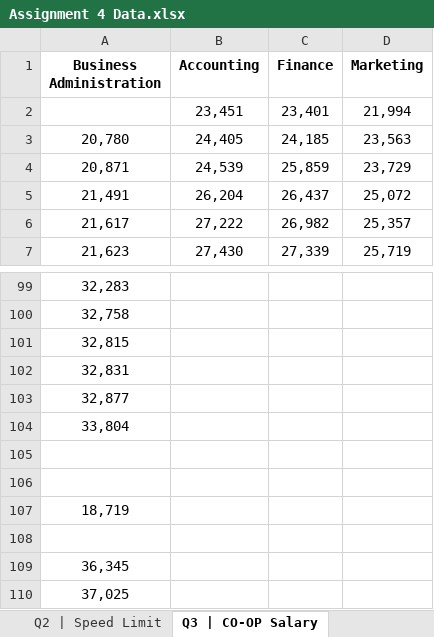
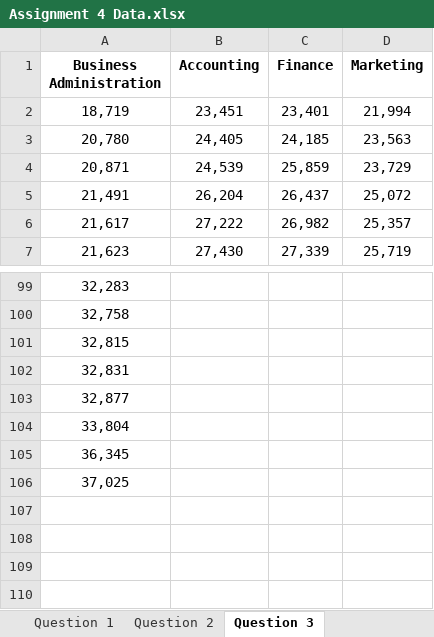
Before and after one commit to renadgharz/Stats1-Assignments-in-R, an Excel workbook: Assign4/Assignment 4 Data.xlsx, sheet Question 3, drawn as a sheet; only a part is shown, gaps mark what is left out; values as stored, in another font and other column widths than the file's, no borders; the diff names each change by its address in the sheet, - before the commit and + after, or states it on an @@ line.

Commit message:
Question 1

```diff
--- a/Assign4/Assignment 4 Data.xlsx (sheet Question 3)
+++ b/Assign4/Assignment 4 Data.xlsx (sheet Question 3)
-sheet tab: Q2 | Speed Limit
+sheet tab: Question 2
-sheet tab: Q3 | CO-OP Salary
+sheet tab: Question 3
-A2 (Business Administration): (empty)
+A2 (Business Administration): 18,719
-row 105: (empty)
-row 106: (empty)
-row 107: 18,719
-row 108: (empty)
```
Also changed, not shown: sheet Question 1, other sheet tabs, 1 other file.
